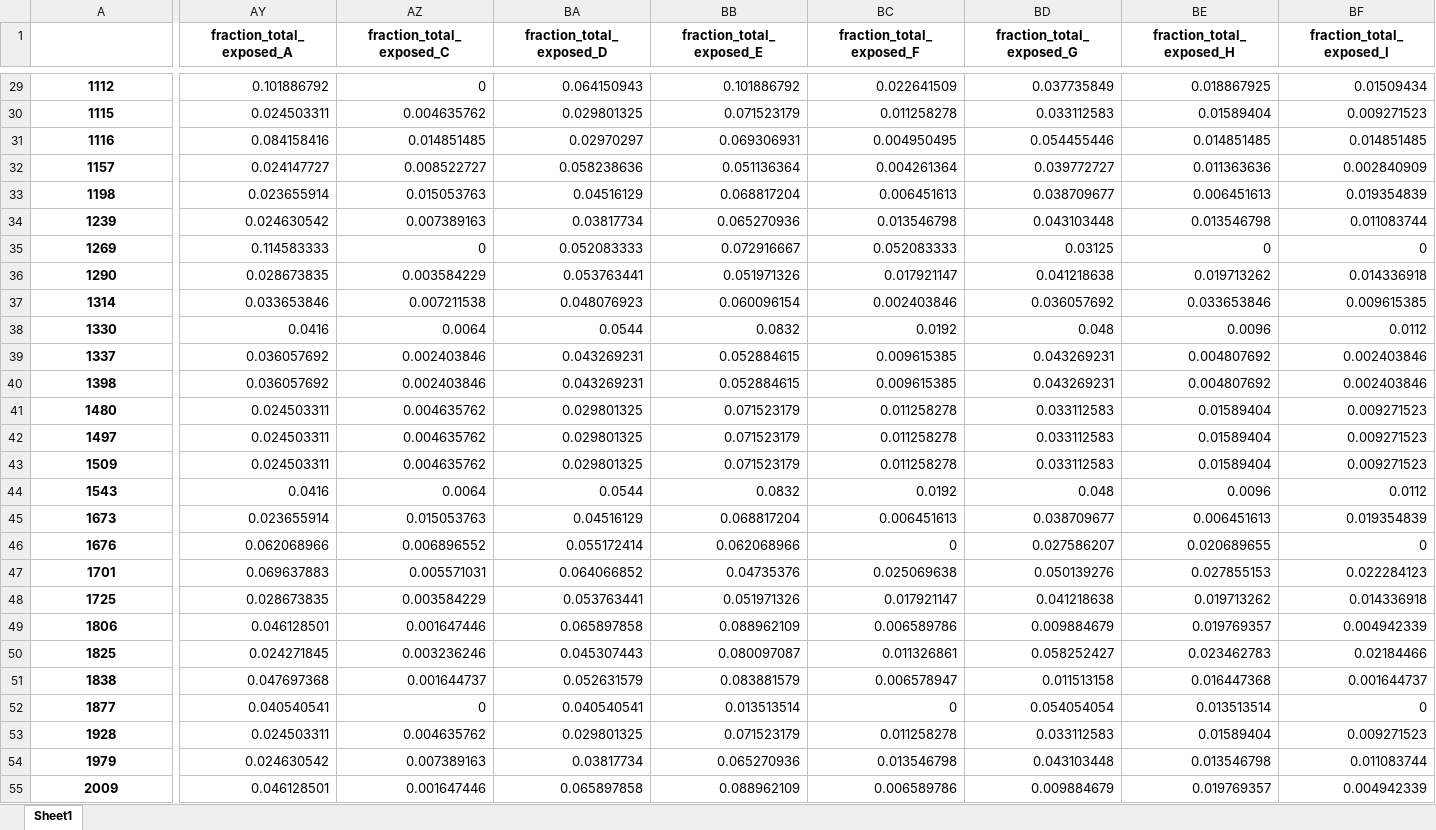
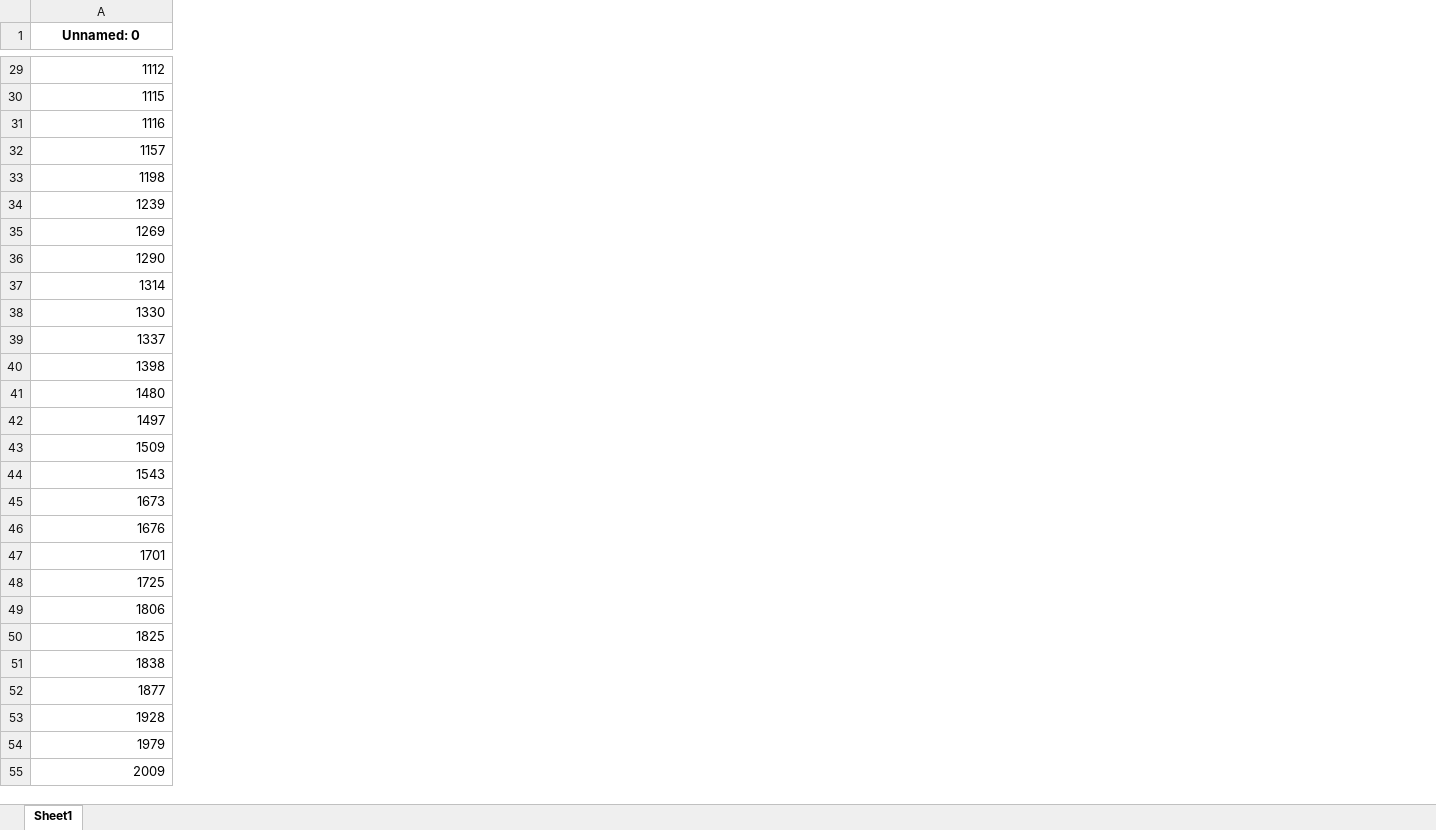
Before and after one commit to karst-poulsen/PC_ML_using_NSP, an Excel workbook: Input_data/Save_files/Abund_Filters/df_1_all0.9999999999999973.xlsx, sheet Sheet1, drawn as a sheet; only a part is shown, gaps mark what is left out; values as stored, in another font and other column widths than the file's, no borders; the diff covers the shown part only; the diff names each change by its address in the sheet, - before the commit and + after, or states it on an @@ line.

```diff
--- a/Input_data/Save_files/Abund_Filters/df_1_all0.9999999999999973.xlsx (sheet Sheet1)
+++ b/Input_data/Save_files/Abund_Filters/df_1_all0.9999999999999973.xlsx (sheet Sheet1)
-column AY (fraction_total_exposed_A), rows 29-55: 0.101886792 | 0.024503311 | 0.084158416 | 0.024147727 | 0.023655914 | 0.024630542 | 0.114583333 | 0.028673835 | 0.033653846 | 0.0416 | 0.036057692 | 0.036057692 | 0.024503311 | 0.024503311 | 0.024503311 | 0.0416 | 0.023655914 | 0.062068966 | 0.069637883 | 0.028673835 | 0.046128501 | 0.024271845 | 0.047697368 | 0.040540541 | 0.024503311 | 0.024630542 | 0.046128501
-column AZ (fraction_total_exposed_C), rows 29-55: 0 | 0.004635762 | 0.014851485 | 0.008522727 | 0.015053763 | 0.007389163 | 0 | 0.003584229 | 0.007211538 | 0.0064 | 0.002403846 | 0.002403846 | 0.004635762 | 0.004635762 | 0.004635762 | 0.0064 | 0.015053763 | 0.006896552 | 0.005571031 | 0.003584229 | 0.001647446 | 0.003236246 | 0.001644737 | 0 | 0.004635762 | 0.007389163 | 0.001647446
-column BA (fraction_total_exposed_D), rows 29-55: 0.064150943 | 0.029801325 | 0.02970297 | 0.058238636 | 0.04516129 | 0.03817734 | 0.052083333 | 0.053763441 | 0.048076923 | 0.0544 | 0.043269231 | 0.043269231 | 0.029801325 | 0.029801325 | 0.029801325 | 0.0544 | 0.04516129 | 0.055172414 | 0.064066852 | 0.053763441 | 0.065897858 | 0.045307443 | 0.052631579 | 0.040540541 | 0.029801325 | 0.03817734 | 0.065897858
-column BB (fraction_total_exposed_E), rows 29-55: 0.101886792 | 0.071523179 | 0.069306931 | 0.051136364 | 0.068817204 | 0.065270936 | 0.072916667 | 0.051971326 | 0.060096154 | 0.0832 | 0.052884615 | 0.052884615 | 0.071523179 | 0.071523179 | 0.071523179 | 0.0832 | 0.068817204 | 0.062068966 | 0.04735376 | 0.051971326 | 0.088962109 | 0.080097087 | 0.083881579 | 0.013513514 | 0.071523179 | 0.065270936 | 0.088962109
-column BC (fraction_total_exposed_F), rows 29-55: 0.022641509 | 0.011258278 | 0.004950495 | 0.004261364 | 0.006451613 | 0.013546798 | 0.052083333 | 0.017921147 | 0.002403846 | 0.0192 | 0.009615385 | 0.009615385 | 0.011258278 | 0.011258278 | 0.011258278 | 0.0192 | 0.006451613 | 0 | 0.025069638 | 0.017921147 | 0.006589786 | 0.011326861 | 0.006578947 | 0 | 0.011258278 | 0.013546798 | 0.006589786
-column BD (fraction_total_exposed_G), rows 29-55: 0.037735849 | 0.033112583 | 0.054455446 | 0.039772727 | 0.038709677 | 0.043103448 | 0.03125 | 0.041218638 | 0.036057692 | 0.048 | 0.043269231 | 0.043269231 | 0.033112583 | 0.033112583 | 0.033112583 | 0.048 | 0.038709677 | 0.027586207 | 0.050139276 | 0.041218638 | 0.009884679 | 0.058252427 | 0.011513158 | 0.054054054 | 0.033112583 | 0.043103448 | 0.009884679
-column BE (fraction_total_exposed_H), rows 29-55: 0.018867925 | 0.01589404 | 0.014851485 | 0.011363636 | 0.006451613 | 0.013546798 | 0 | 0.019713262 | 0.033653846 | 0.0096 | 0.004807692 | 0.004807692 | 0.01589404 | 0.01589404 | 0.01589404 | 0.0096 | 0.006451613 | 0.020689655 | 0.027855153 | 0.019713262 | 0.019769357 | 0.023462783 | 0.016447368 | 0.013513514 | 0.01589404 | 0.013546798 | 0.019769357
-column BF (fraction_total_exposed_I), rows 29-55: 0.01509434 | 0.009271523 | 0.014851485 | 0.002840909 | 0.019354839 | 0.011083744 | 0 | 0.014336918 | 0.009615385 | 0.0112 | 0.002403846 | 0.002403846 | 0.009271523 | 0.009271523 | 0.009271523 | 0.0112 | 0.019354839 | 0 | 0.022284123 | 0.014336918 | 0.004942339 | 0.02184466 | 0.001644737 | 0 | 0.009271523 | 0.011083744 | 0.004942339
-A1: (empty)
+A1: Unnamed: 0
@@ A29:A55 bold: on → off, alignment: center → right @@
```
Also changed, not shown: 12 removed columns and cell formats elsewhere in this sheet, 13 other files.
